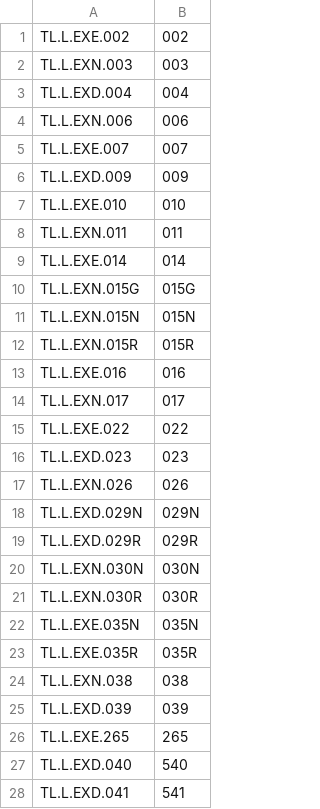
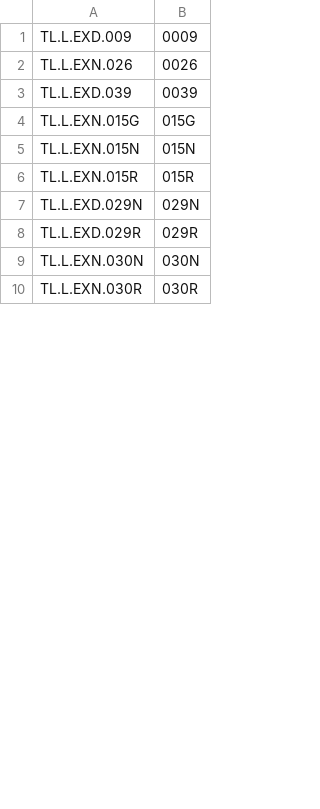
Before and after one commit to 0000marcell/Promto-Autohotkey, a CSV file: temp/export_model.csv, drawn as a sheet; only a part is shown; the diff covers the shown part only.

Commit message:
recarregando taelas nas importacoes de modelos

```diff
--- a/temp/export_model.csv
+++ b/temp/export_model.csv
@@ -1,10 +1,4 @@
-TL.L.EXE.002;002
-TL.L.EXN.003;003
-TL.L.EXD.004;004
-TL.L.EXN.006;006
-TL.L.EXE.007;007
-TL.L.EXD.009;009
-TL.L.EXE.010;010
-TL.L.EXN.011;011
-TL.L.EXE.014;014
+TL.L.EXD.009;0009
+TL.L.EXN.026;0026
+TL.L.EXD.039;0039
 TL.L.EXN.015G;015G
@@ -12,7 +6,2 @@ TL.L.EXN.015N;015N
 TL.L.EXN.015R;015R
-TL.L.EXE.016;016
-TL.L.EXN.017;017
-TL.L.EXE.022;022
-TL.L.EXD.023;023
-TL.L.EXN.026;026
 TL.L.EXD.029N;029N
@@ -21,8 +10 @@ TL.L.EXN.030N;030N
 TL.L.EXN.030R;030R
-TL.L.EXE.035N;035N
-TL.L.EXE.035R;035R
-TL.L.EXN.038;038
-TL.L.EXD.039;039
-TL.L.EXE.265;265
-TL.L.EXD.040;540
-TL.L.EXD.041;541
```
Also changed, not shown: 2 added rows and 41 removed rows elsewhere in this file, 7 other files.
